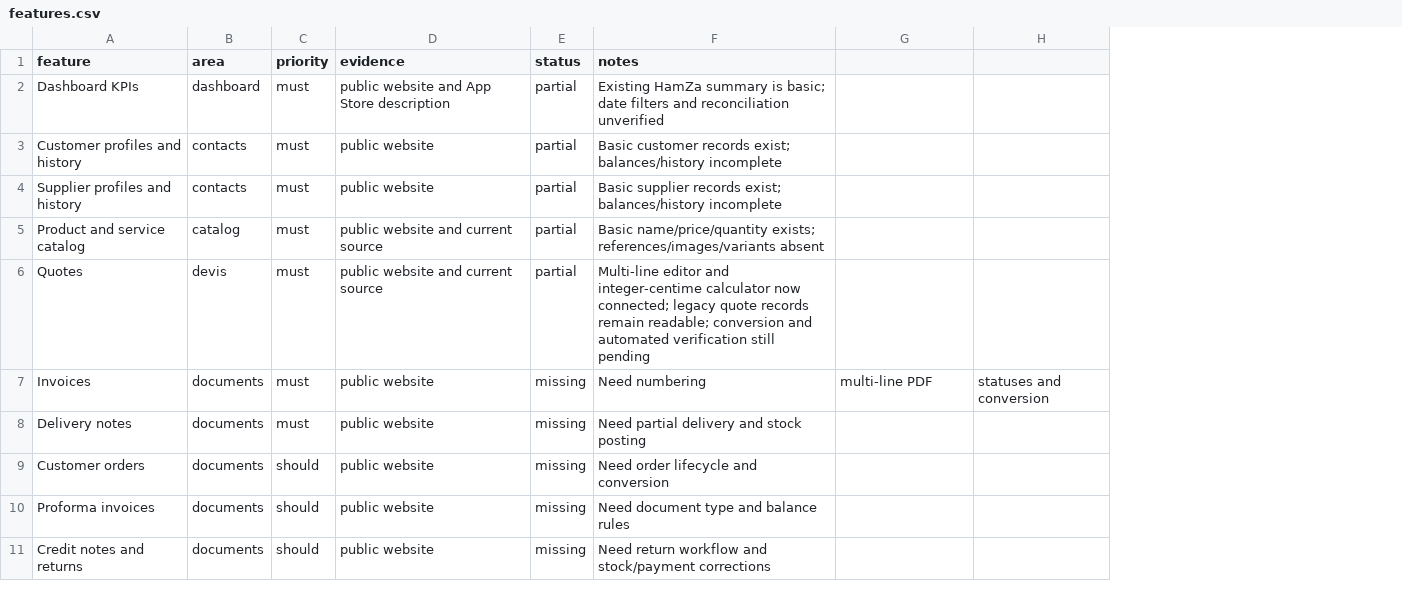
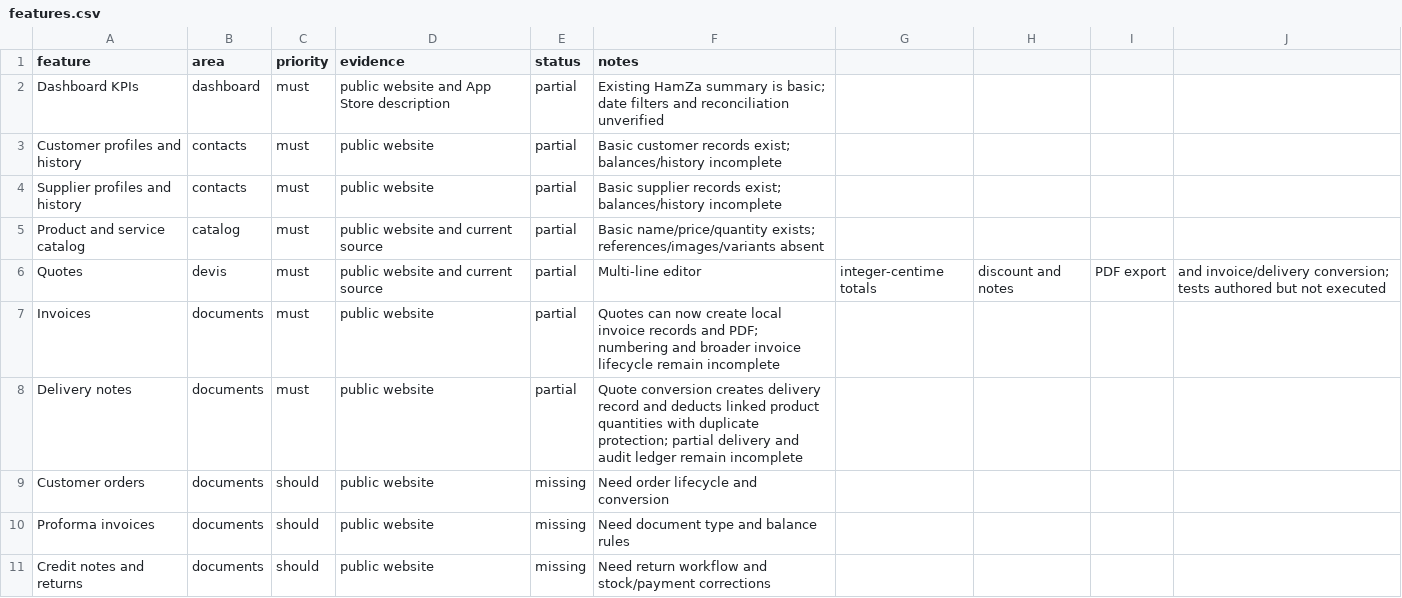
Before and after one commit to hamzabentaja1-code/Hamza-app, a CSV file: replica/features.csv, drawn as a sheet; only a part is shown; removed rows and columns are numbered as before the commit, all else as after; the diff names each change by its address in the sheet, - before the commit and + after, or states it on an @@ line.

Commit message:
Record invoice and delivery quote conversion progress

```diff
--- a/replica/features.csv
+++ b/replica/features.csv
-column H, row 7: statuses and conversion
+column H, row 6: discount and notes
+column I, row 6: PDF export
+column J, row 6: and invoice/delivery conversion; tests authored but not executed
-F6 (notes): Multi-line editor and integer-centime calculator now connected; legacy quote records remain readable; conversion and automated verification still pending
+F6 (notes): Multi-line editor
-G6: (empty)
+G6: integer-centime totals
-E7:E8 (status): missing
+E7:E8 (status): partial
-F7 (notes): Need numbering
+F7 (notes): Quotes can now create local invoice records and PDF; numbering and broader invoice lifecycle remain incomplete
-G7: multi-line PDF
+G7: (empty)
-F8 (notes): Need partial delivery and stock posting
+F8 (notes): Quote conversion creates delivery record and deducts linked product quantities with duplicate protection; partial delivery and audit ledger remain incomplete
```
